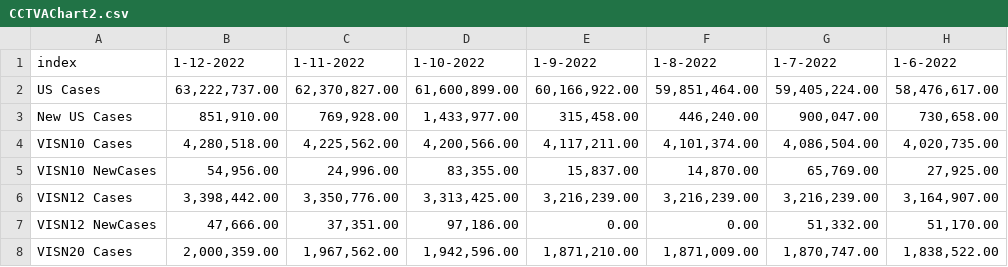
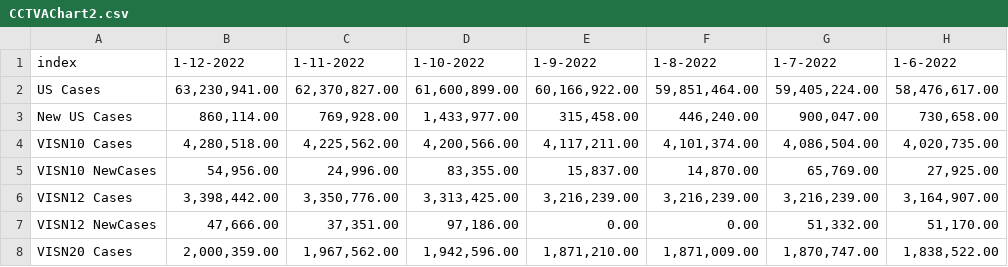
Before and after one commit to Sharma6614/VACCTTest, a CSV file: CCTVAChart2.csv, drawn as a sheet; only a part is shown; the diff names each change by its address in the sheet, - before the commit and + after, or states it on an @@ line.

```diff
--- a/CCTVAChart2.csv
+++ b/CCTVAChart2.csv
-B2: 63,222,737.00
+B2: 63,230,941.00
-B3: 851,910.00
+B3: 860,114.00
```
Also changed, not shown: CountyVACOVID.csv, VAChart.csv.
